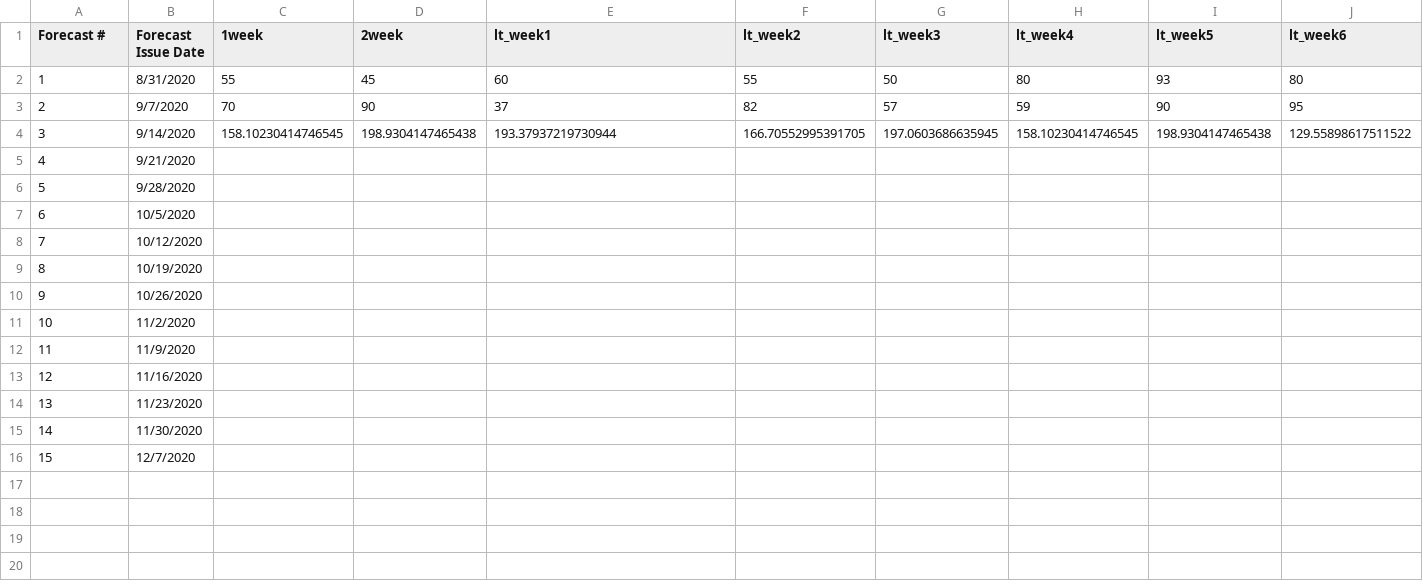
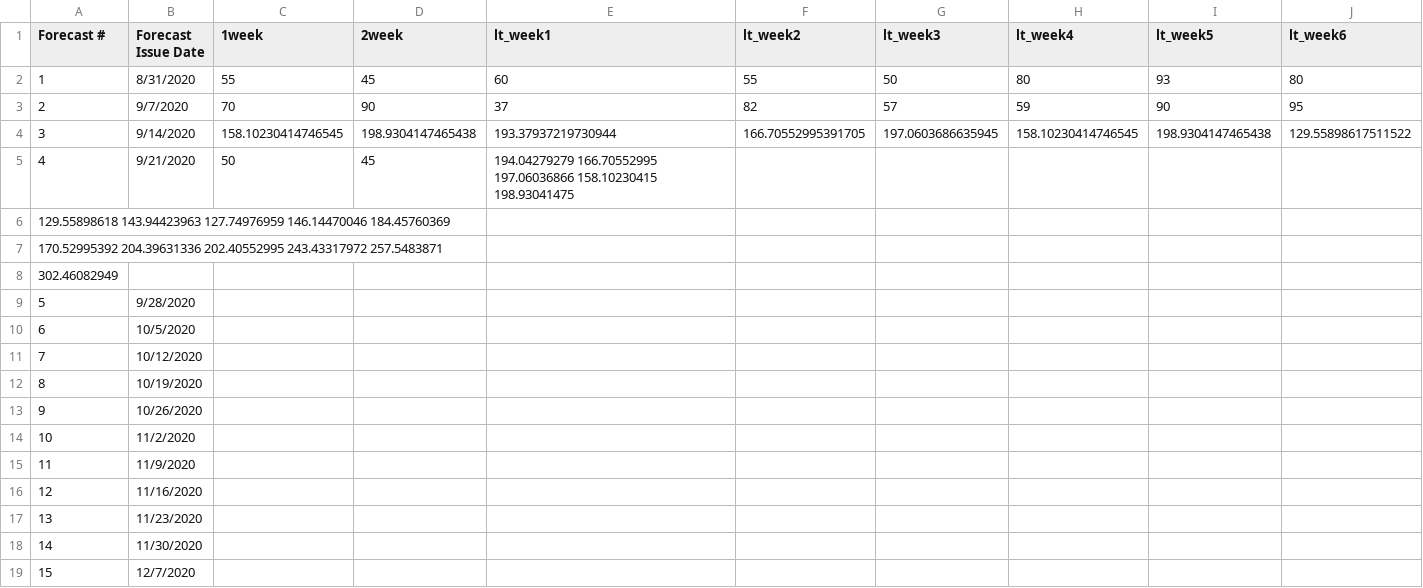
Before and after one commit to HAS-Tools-Fall2020/forecasting, a CSV file: forecast_entries/marcovecchio.csv, drawn as a sheet; only a part is shown; rows hold the shown columns only; the diff names each change by its address in the sheet, - before the commit and + after, or states it on an @@ line.

Commit message:
week4 forecast

```diff
--- a/forecast_entries/marcovecchio.csv
+++ b/forecast_entries/marcovecchio.csv
-C5 (1week): (empty)
+C5 (1week): 50
-D5 (2week): (empty)
+D5 (2week): 45
-E5 (lt_week1): (empty)
+E5 (lt_week1): 194.04279279 166.70552995 197.06036866 158.10230415 198.93041475
+row 6: 129.55898618 143.94423963 127.74976959 146.14470046 184.45760369
+row 7: 170.52995392 204.39631336 202.40552995 243.43317972 257.5483871
+row 8: 302.46082949
```
